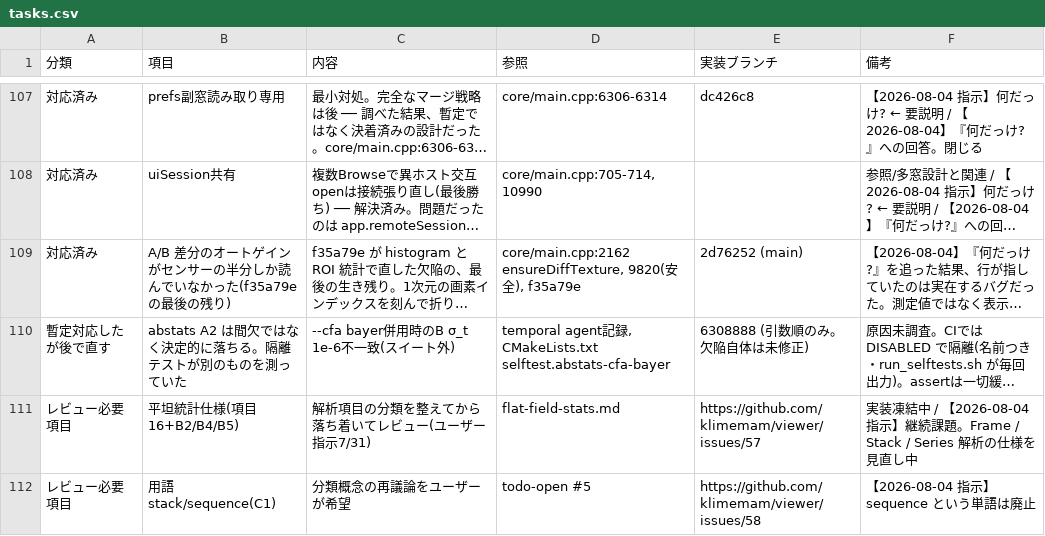
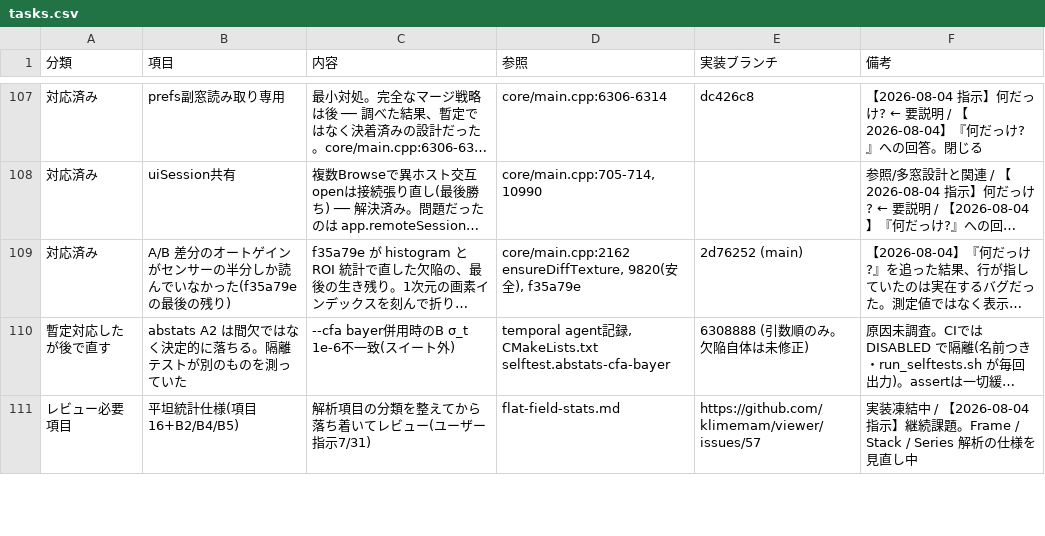
Before and after one commit to klimemam/viewer, a CSV file: docs/tasks.csv, drawn as a sheet; only a part is shown, gaps mark what is left out; long unchanged cells end in …; removed rows and columns are numbered as before the commit, all else as after; the diff covers the shown part only; the diff names each change by its address in the sheet, - before the commit and + after, or states it on an @@ line.

```diff
--- a/docs/tasks.csv
+++ b/docs/tasks.csv
-row 112: レビュー必要項目 | 用語 stack/sequence(C1) | 分類概念の再議論をユーザーが希望 | todo-open #5 | https://github.com/klimemam/viewer/issues/58 | 【2026-08-04 指示】sequence という単語は廃止
```
Also changed, not shown: 1 added row and 2 edited cells elsewhere in this file.
